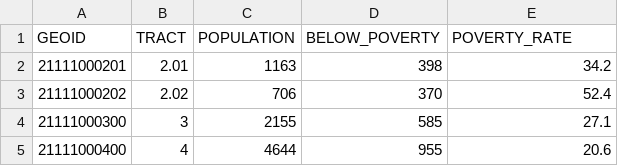
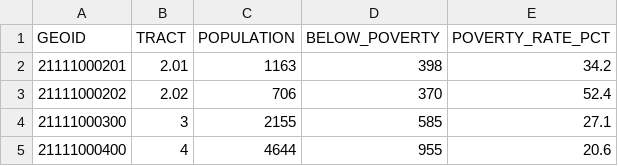
Before and after one commit to Code-You-Contributors/HUD_data_master, a CSV file: Curtis/data/processed/poverty_rate_clean.csv, drawn as a sheet; only a part is shown.

```diff
--- a/Curtis/data/processed/poverty_rate_clean.csv
+++ b/Curtis/data/processed/poverty_rate_clean.csv
@@ -1,2 +1,2 @@
-GEOID,TRACT,POPULATION,BELOW_POVERTY,POVERTY_RATE
+GEOID,TRACT,POPULATION,BELOW_POVERTY,POVERTY_RATE_PCT
 21111000201,2.01,1163,398,34.2
```
Also changed, not shown: Curtis/data/processed/home_value_clean.csv, Curtis/data/processed/income_clean.csv, 4 other files.
